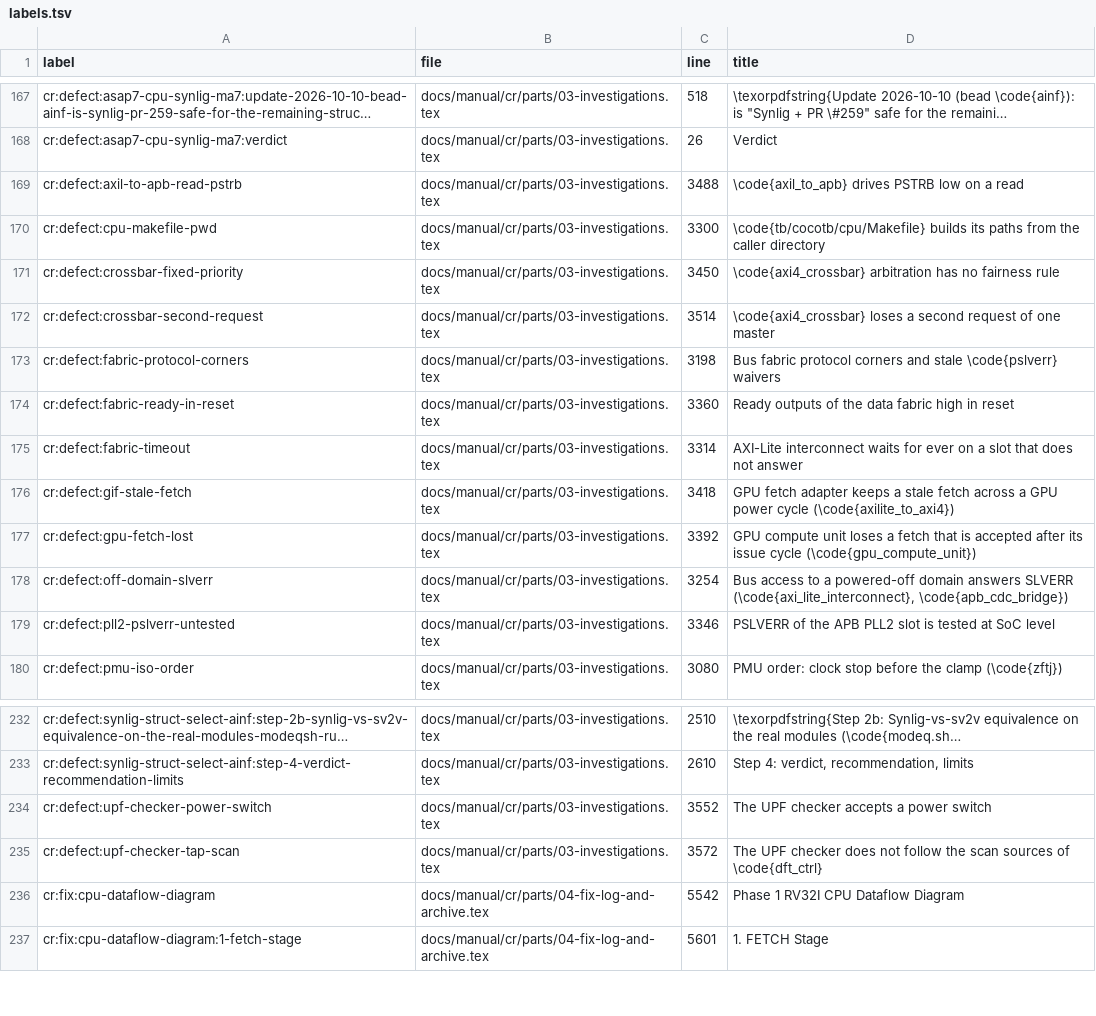
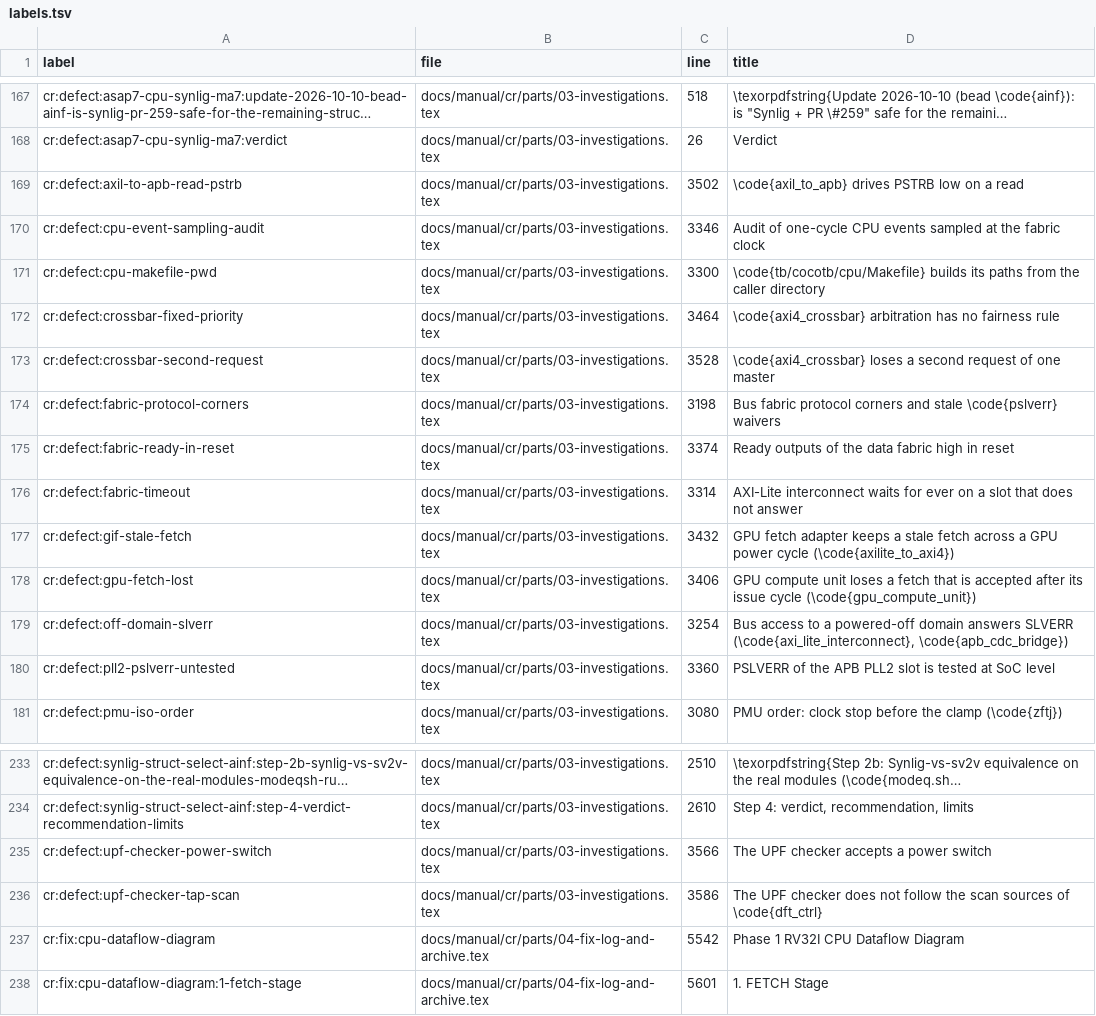
Before and after one commit to chuanseng-ng/claude_verilog_test, a TSV file: docs/manual/common/labels.tsv, drawn as a sheet; only a part is shown, gaps mark what is left out; long unchanged cells end in …; addresses are those after the commit; the diff names each change by its address in the sheet, - before the commit and + after, or states it on an @@ line.

Commit message:
[Doc] CR record: audit of one-cycle CPU events sampled at the fabric clock

```diff
--- a/docs/manual/common/labels.tsv
+++ b/docs/manual/common/labels.tsv
-C169 (line): 3488
+C169 (line): 3502
+row 170: cr:defect:cpu-event-sampling-audit | docs/manual/cr/parts/03-investigations.tex | 3346 | Audit of one-cycle CPU events sampled at the fabric clock
-C172 (line): 3450
+C172 (line): 3464
-C173 (line): 3514
+C173 (line): 3528
-C175 (line): 3360
+C175 (line): 3374
-C177 (line): 3418
+C177 (line): 3432
-C178 (line): 3392
+C178 (line): 3406
-C180 (line): 3346
+C180 (line): 3360
-C235 (line): 3552
+C235 (line): 3566
-C236 (line): 3572
+C236 (line): 3586
```
Also changed, not shown: 1 other file.
